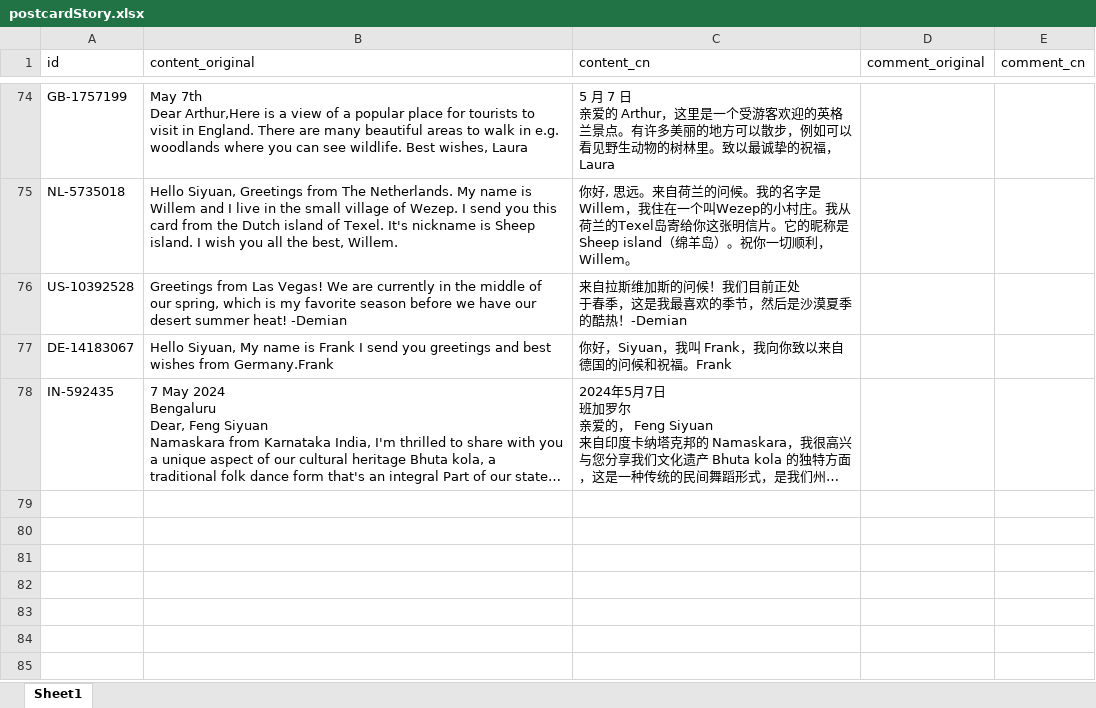
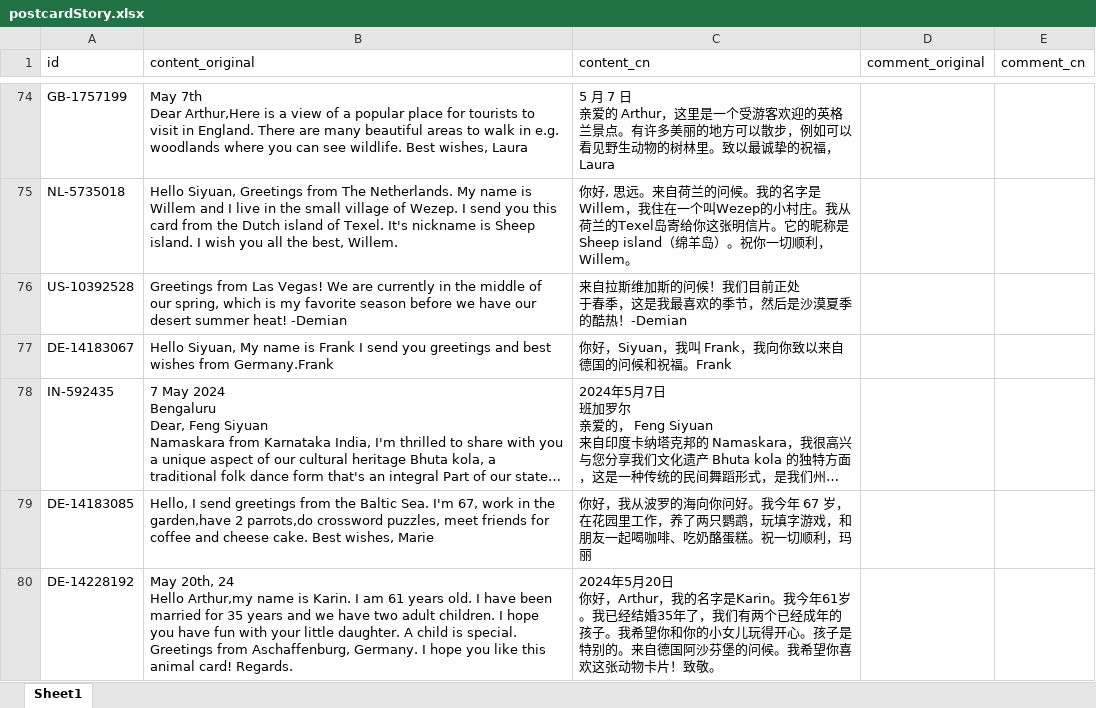
Before and after one commit to arthurfsy2/Postcrossing_map_generator, an Excel workbook: template/postcardStory.xlsx, sheet Sheet1, drawn as a sheet; only a part is shown, gaps mark what is left out; long unchanged cells end in …; values as stored, in another font and other column widths than the file's, no borders; ↵ is a line break in a cell; the diff names each change by its address in the sheet, - before the commit and + after, or states it on an @@ line.

```diff
--- a/template/postcardStory.xlsx (sheet Sheet1)
+++ b/template/postcardStory.xlsx (sheet Sheet1)
+row 79: DE-14183085 | Hello, I send greetings from the Baltic Sea. I'm 67, work in the garden,have 2 parrots,do crossword puzzles, meet friends for coffee and cheese cake. Best wishes, Marie | 你好，我从波罗的海向你问好。我今年 67 岁，在花园里工作，养了两只鹦鹉，玩填字游戏，和朋友一起喝咖啡、吃奶酪蛋糕。祝一切顺利，玛丽
+row 80: DE-14228192 | May 20th, 24 ↵ Hello Arthur,my name is Karin. I am 61 years old. I have been married for 35 years and we have two adult children. I hope you have fun with your little daughter. A child is special. Greetings from Aschaffenburg, Germany. I hope you like this animal card! Regards. | 2024年5月20日 ↵ 你好，Arthur，我的名字是Karin。我今年61岁。我已经结婚35年了，我们有两个已经成年的孩子。我希望你和你的小女儿玩得开心。孩子是特别的。来自德国阿沙芬堡的问候。我希望你喜欢这张动物卡片！致敬。
```
Also changed, not shown: 2 other files.
